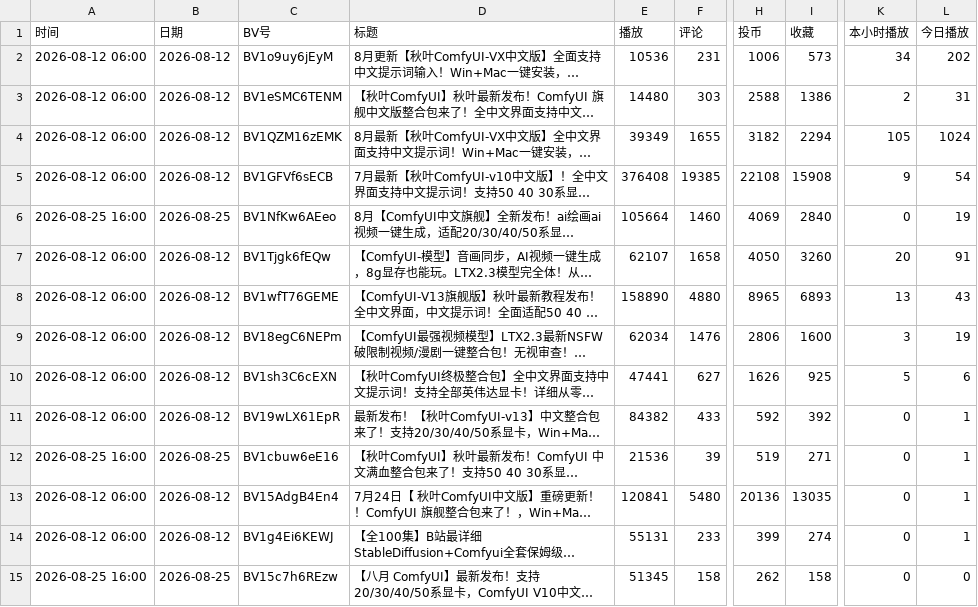
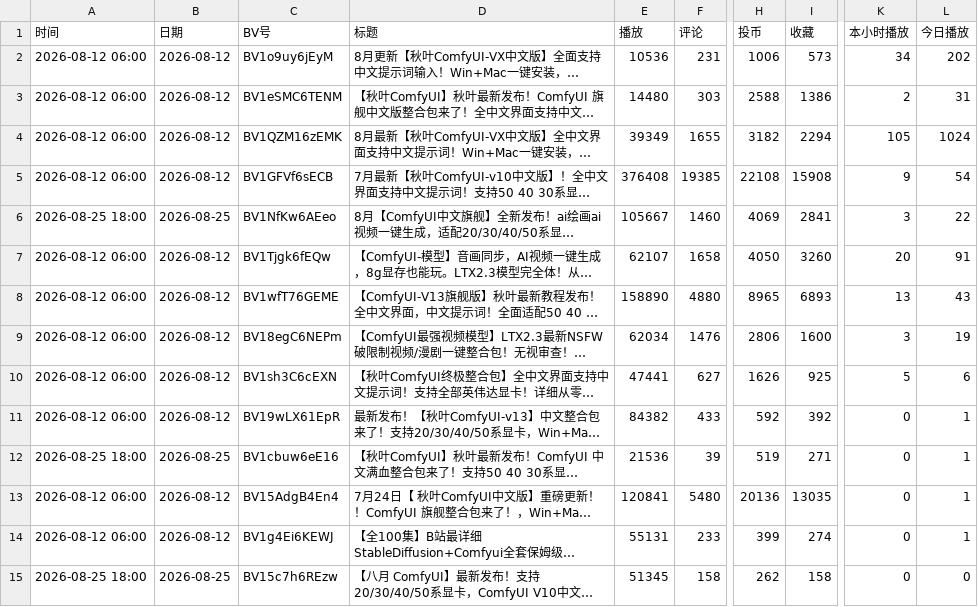
Before and after one commit to yinggege666666-alt/bilibili-tracker, a CSV file: report.csv, drawn as a sheet; only a part is shown, gaps mark what is left out; long unchanged cells end in …; the diff names each change by its address in the sheet, - before the commit and + after, or states it on an @@ line.

```diff
--- a/report.csv
+++ b/report.csv
-A6 (时间): 2026-08-25 16:00
+A6 (时间): 2026-08-25 18:00
-E6 (播放): 105664
+E6 (播放): 105667
-I6 (收藏): 2840
+I6 (收藏): 2841
-K6 (本小时播放): 0
+K6 (本小时播放): 3
-L6 (今日播放): 19
+L6 (今日播放): 22
-A12 (时间): 2026-08-25 16:00
+A12 (时间): 2026-08-25 18:00
-A15 (时间): 2026-08-25 16:00
+A15 (时间): 2026-08-25 18:00
```
Also changed, not shown: snapshots.csv, 2 other files.
